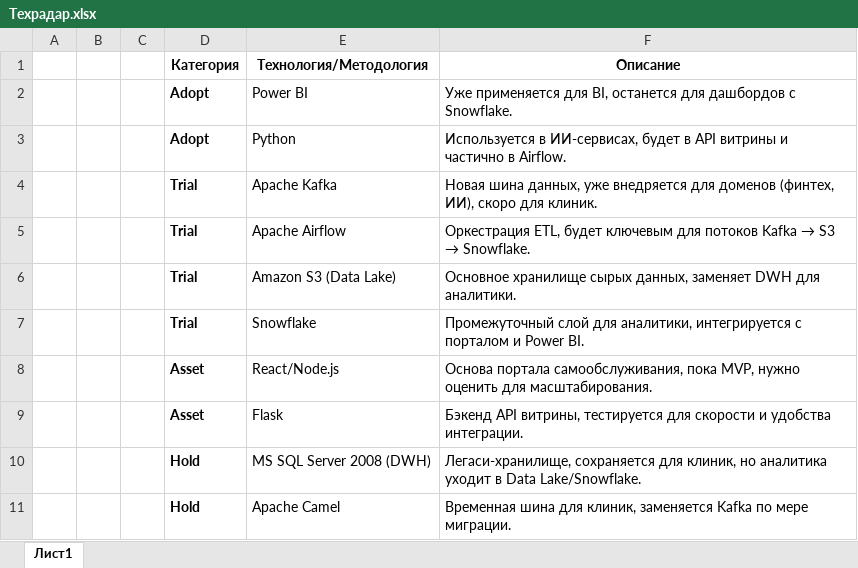
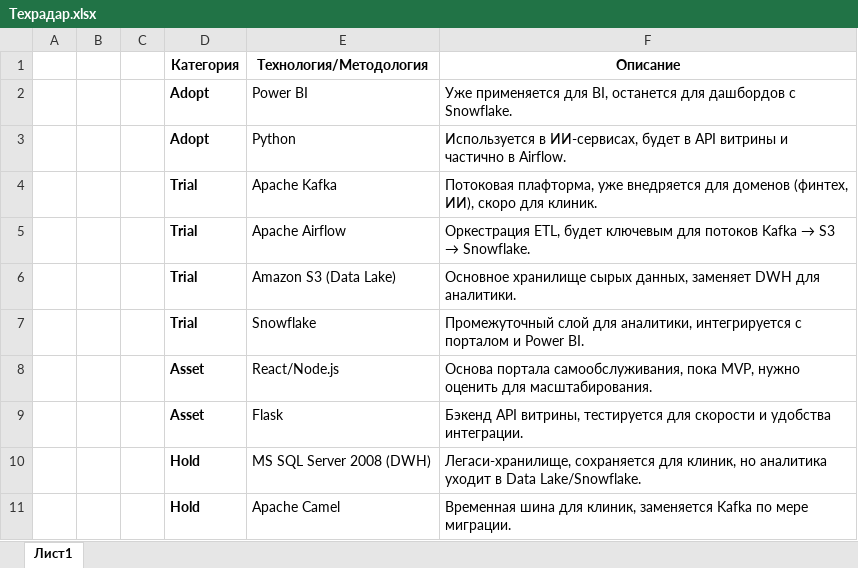
Before and after one commit to josephjoguts/sprint11, an Excel workbook: exc3/Техрадар.xlsx, sheet Лист1, drawn as a sheet; values as stored, in another font and other column widths than the file's, no borders; the diff names each change by its address in the sheet, - before the commit and + after, or states it on an @@ line.

```diff
--- a/exc3/Техрадар.xlsx (sheet Лист1)
+++ b/exc3/Техрадар.xlsx (sheet Лист1)
-F4 (Описание): Новая шина данных, уже внедряется…
+F4 (Описание): Потоковая плафторма, уже внедряется…
```
Also changed, not shown: 2 other files.
